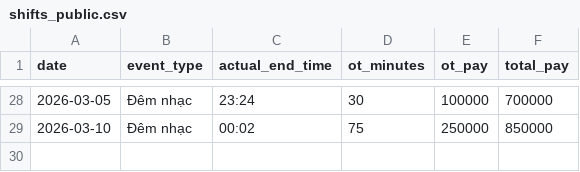
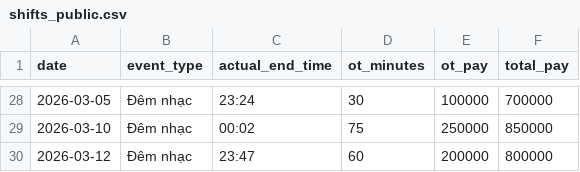
Before and after one commit to taitd1604/Sal_Repo, a CSV file: data/shifts_public.csv, drawn as a sheet; only a part is shown, gaps mark what is left out.

```diff
--- a/data/shifts_public.csv
+++ b/data/shifts_public.csv
@@ -29 +29,2 @@ date,event_type,actual_end_time,ot_minutes,ot_pay,total_pay
 2026-03-10,Đêm nhạc,00:02,75,250000,850000
+2026-03-12,Đêm nhạc,23:47,60,200000,800000
```
